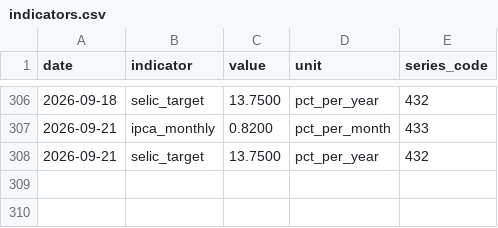
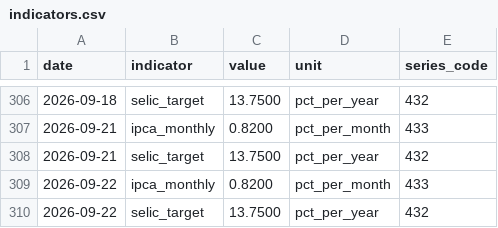
Before and after one commit to mrcrdg/brl-eur-monitor, a CSV file: data/curated/indicators.csv, drawn as a sheet; only a part is shown, gaps mark what is left out; the diff names each change by its address in the sheet, - before the commit and + after, or states it on an @@ line.

```diff
--- a/data/curated/indicators.csv
+++ b/data/curated/indicators.csv
+row 309: 2026-09-22 | ipca_monthly | 0.8200 | pct_per_month | 433
+row 310: 2026-09-22 | selic_target | 13.7500 | pct_per_year | 432
```
Also changed, not shown: data/curated/fx_rates.csv, data/curated/reconciliation.csv, 4 other files.
